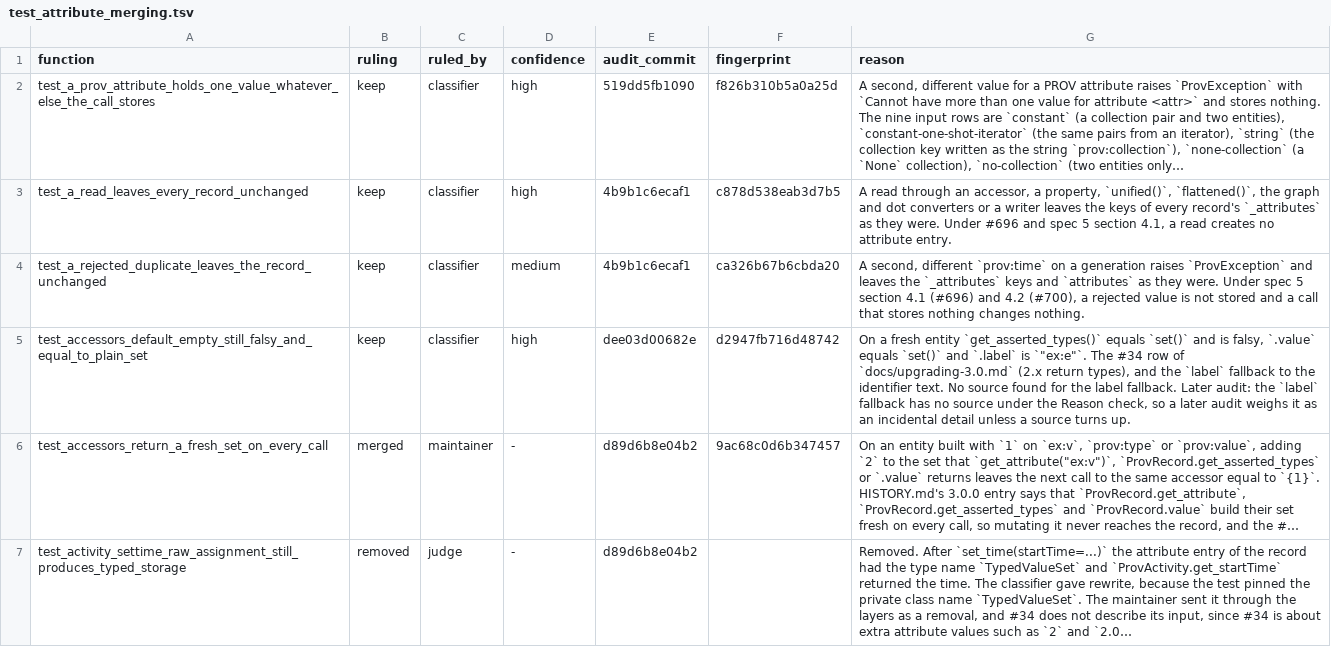
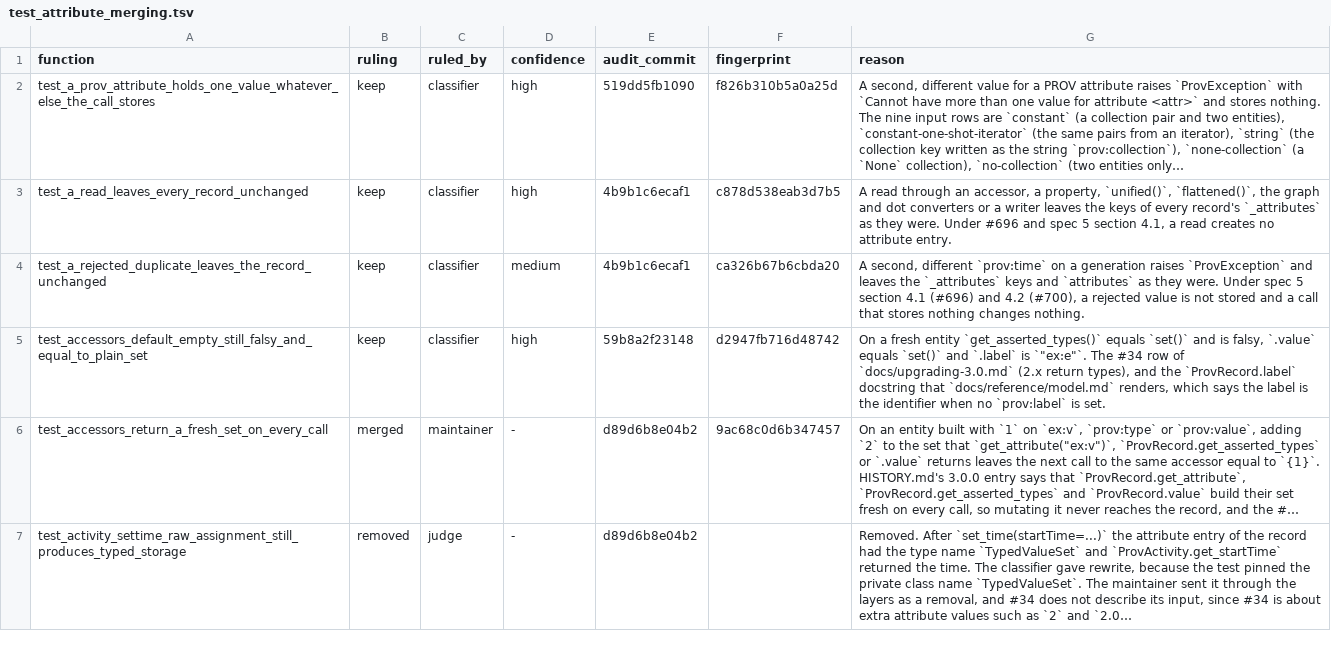
Before and after one commit to trungdong/prov, a TSV file: planning/test-audit/register/test_attribute_merging.tsv, drawn as a sheet; only a part is shown; long unchanged cells end in …; the diff names each change by its address in the sheet, - before the commit and + after, or states it on an @@ line.

```diff
--- a/planning/test-audit/register/test_attribute_merging.tsv
+++ b/planning/test-audit/register/test_attribute_merging.tsv
-E5 (audit_commit): dee03d00682e
+E5 (audit_commit): 59b8a2f23148
-G5 (reason): …and the `label` fallback to the identifier text. No source found for the label fallback. Later audit: the `label` fallback has no source under the Reason check, so a later audit weighs it as an incidental detail unless a source turns up.
+G5 (reason): …and the `ProvRecord.label` docstring that `docs/reference/model.md` renders, which says the label is the identifier when no `prov:label` is set.
```
Also changed, not shown: planning/test-audit/register/test_model.tsv, planning/test-audit/register/test_rdf.tsv.
